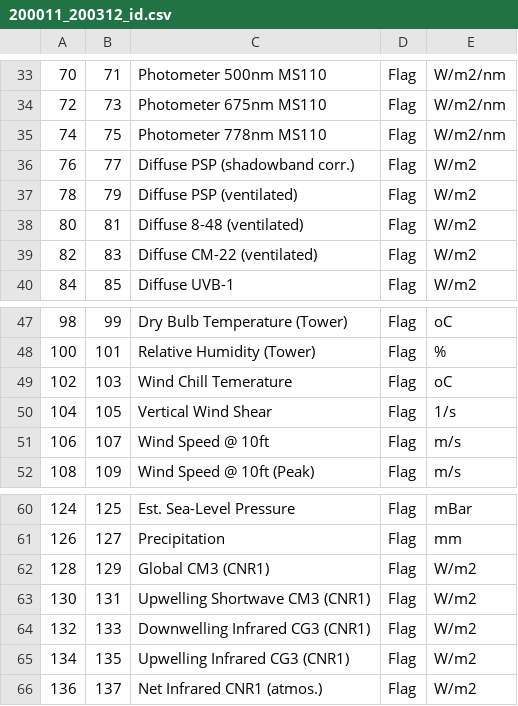
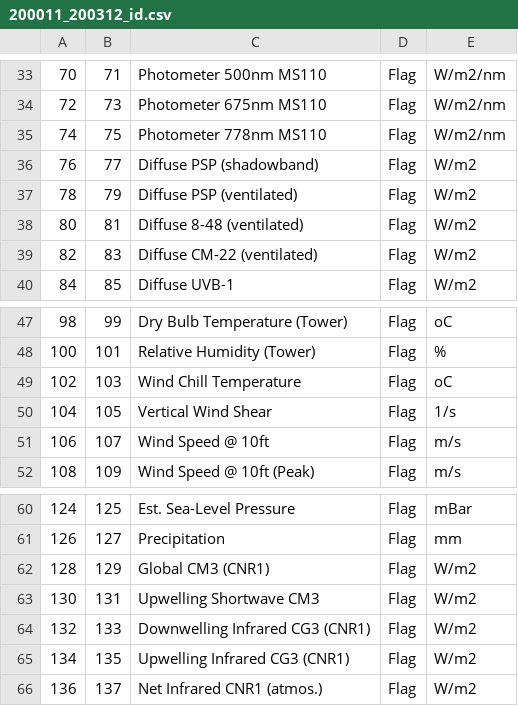
Before and after one commit to Kejie-Wang/SolarPrediction, a CSV file: dataset/NREL_SSRL_BMS_IRANDMETE/field/200011_200312_id.csv, drawn as a sheet; only a part is shown, gaps mark what is left out.

```diff
--- a/dataset/NREL_SSRL_BMS_IRANDMETE/field/200011_200312_id.csv
+++ b/dataset/NREL_SSRL_BMS_IRANDMETE/field/200011_200312_id.csv
@@ -35,3 +35,3 @@
 74,75,Photometer 778nm MS110,Flag,W/m2/nm
-76,77,Diffuse PSP (shadowband corr.),Flag,W/m2
+76,77,Diffuse PSP (shadowband),Flag,W/m2
 78,79,Diffuse PSP (ventilated),Flag,W/m2
@@ -48,3 +48,3 @@
 100,101,Relative Humidity (Tower),Flag,%
-102,103,Wind Chill Temerature,Flag,oC
+102,103,Wind Chill Temperature,Flag,oC
 104,105,Vertical Wind Shear,Flag,1/s
@@ -62,3 +62,3 @@
 128,129,Global CM3 (CNR1),Flag,W/m2
-130,131,Upwelling Shortwave CM3 (CNR1),Flag,W/m2
+130,131,Upwelling Shortwave CM3,Flag,W/m2
 132,133,Downwelling Infrared CG3 (CNR1),Flag,W/m2
```
Also changed, not shown: dataset/NREL_SSRL_BMS_IRANDMETE/field/200601_200806_id.csv, dataset/NREL_SSRL_BMS_IRANDMETE/field/201206_201412_id.csv, 9 other files.
